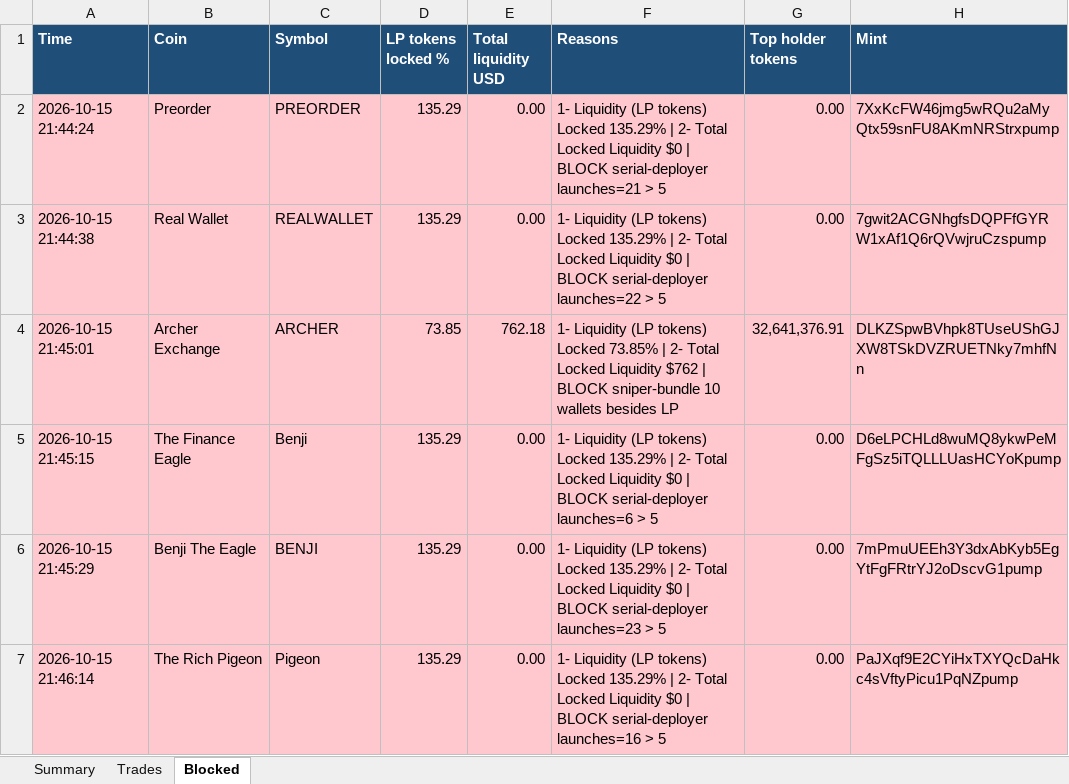
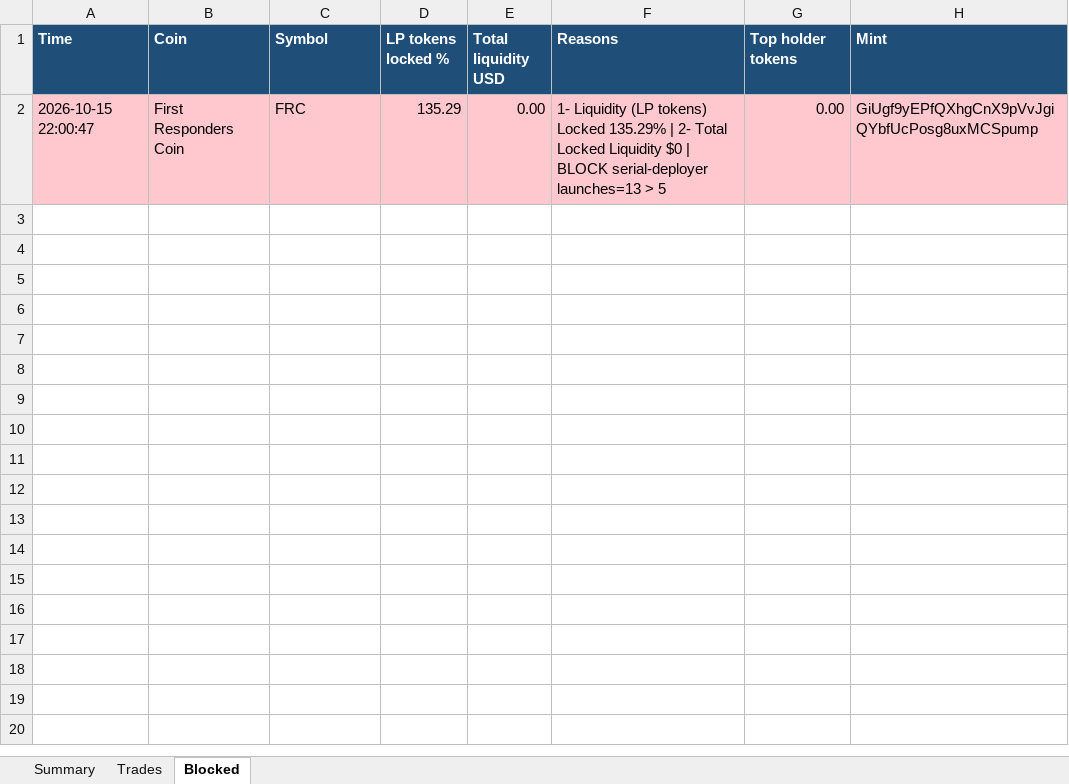
Before and after one commit to finanialfreedom/solana-trading-bot, an Excel workbook: reports/pumpfun_trades_live.xlsx, sheet Blocked, drawn as a sheet; values as stored, in another font and other column widths than the file's, no borders; removed rows and columns are numbered as before the commit, all else as after; the diff names each change by its address in the sheet, - before the commit and + after, or states it on an @@ line.

```diff
--- a/reports/pumpfun_trades_live.xlsx (sheet Blocked)
+++ b/reports/pumpfun_trades_live.xlsx (sheet Blocked)
-row 2: 2026-10-15 21:44:24 | Preorder | PREORDER | 135.29 | 0.00 | 1- Liquidity (LP tokens) Locked 135.29% | 2- Total Locked Liquidity $0 | BLOCK serial-deployer launches=21 > 5 | 0.00 | 7XxKcFW46jmg5wRQu2aMyQtx59snFU8AKmNRStrxpump
-row 3: 2026-10-15 21:44:38 | Real Wallet | REALWALLET | 135.29 | 0.00 | 1- Liquidity (LP tokens) Locked 135.29% | 2- Total Locked Liquidity $0 | BLOCK serial-deployer launches=22 > 5 | 0.00 | 7gwit2ACGNhgfsDQPFfGYRW1xAf1Q6rQVwjruCzspump
-row 4: 2026-10-15 21:45:01 | Archer Exchange | ARCHER | 73.85 | 762.18 | 1- Liquidity (LP tokens) Locked 73.85% | 2- Total Locked Liquidity $762 | BLOCK sniper-bundle 10 wallets besides LP | 32,641,376.91 | DLKZSpwBVhpk8TUseUShGJXW8TSkDVZRUETNky7mhfNn
-row 5: 2026-10-15 21:45:15 | The Finance Eagle | Benji | 135.29 | 0.00 | 1- Liquidity (LP tokens) Locked 135.29% | 2- Total Locked Liquidity $0 | BLOCK serial-deployer launches=6 > 5 | 0.00 | D6eLPCHLd8wuMQ8ykwPeMFgSz5iTQLLLUasHCYoKpump
-row 6: 2026-10-15 21:45:29 | Benji The Eagle | BENJI | 135.29 | 0.00 | 1- Liquidity (LP tokens) Locked 135.29% | 2- Total Locked Liquidity $0 | BLOCK serial-deployer launches=23 > 5 | 0.00 | 7mPmuUEEh3Y3dxAbKyb5EgYtFgFRtrYJ2oDscvG1pump
-A2 (Time): 2026-10-15 21:46:14
+A2 (Time): 2026-10-15 22:00:47
-B2 (Coin): The Rich Pigeon
+B2 (Coin): First Responders Coin
-C2 (Symbol): Pigeon
+C2 (Symbol): FRC
-F2 (Reasons): …BLOCK serial-deployer launches=16 > 5
+F2 (Reasons): …BLOCK serial-deployer launches=13 > 5
-H2 (Mint): PaJXqf9E2CYiHxTXYQcDaHkc4sVftyPicu1PqNZpump
+H2 (Mint): GiUgf9yEPfQXhgCnX9pVvJgiQYbfUcPosg8uxMCSpump
```
Also changed, not shown: sheet Trades, sheet Summary, reports/pumpfun_trades.xlsx, 10 other files.
